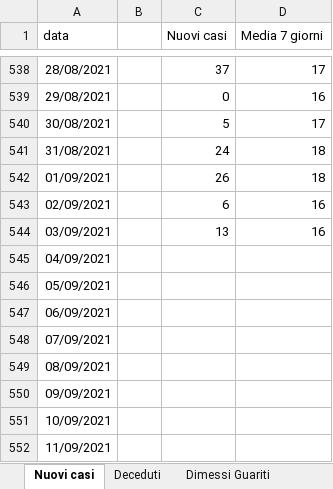
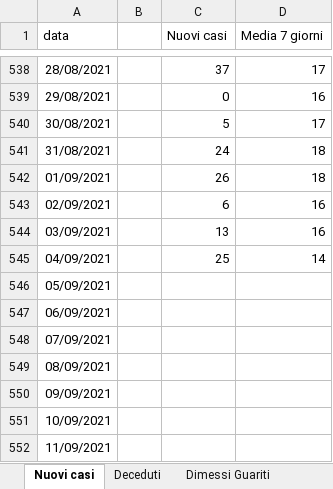
Before and after one commit to fbranda/covid19-opendata-calabria, an Excel workbook: dati/provincia/Catanzaro/Catanzaro.xlsx, sheet Nuovi casi, drawn as a sheet; only a part is shown, gaps mark what is left out; values as stored, in another font and other column widths than the file's, no borders; the diff names each change by its address in the sheet, - before the commit and + after, or states it on an @@ line.

```diff
--- a/dati/provincia/Catanzaro/Catanzaro.xlsx (sheet Nuovi casi)
+++ b/dati/provincia/Catanzaro/Catanzaro.xlsx (sheet Nuovi casi)
-C545 (Nuovi casi): (empty)
+C545 (Nuovi casi): 25
-D545 (Media 7 giorni): (empty)
+D545 (Media 7 giorni): 14
```
Also changed, not shown: sheet Dimessi Guariti, sheet Terapia, sheet Deceduti, sheet Ricoveri, 1 other file.
